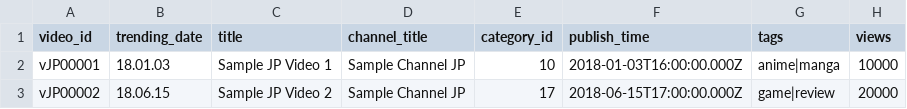
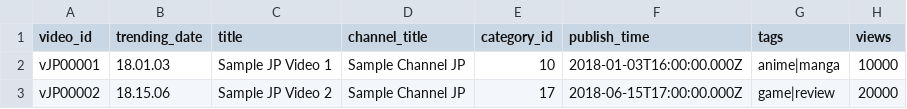
Before and after one commit to Hafizh-Iman-Naufal/youtube-trending-dbt, a CSV file: data/sample/JPvideos.csv, drawn as a sheet; only a part is shown; the diff names each change by its address in the sheet, - before the commit and + after, or states it on an @@ line.

```diff
--- a/data/sample/JPvideos.csv
+++ b/data/sample/JPvideos.csv
-B3 (trending_date): 18.06.15
+B3 (trending_date): 18.15.06
```
Also changed, not shown: data/sample/DEvideos.csv, data/sample/INvideos.csv, 8 other files.
